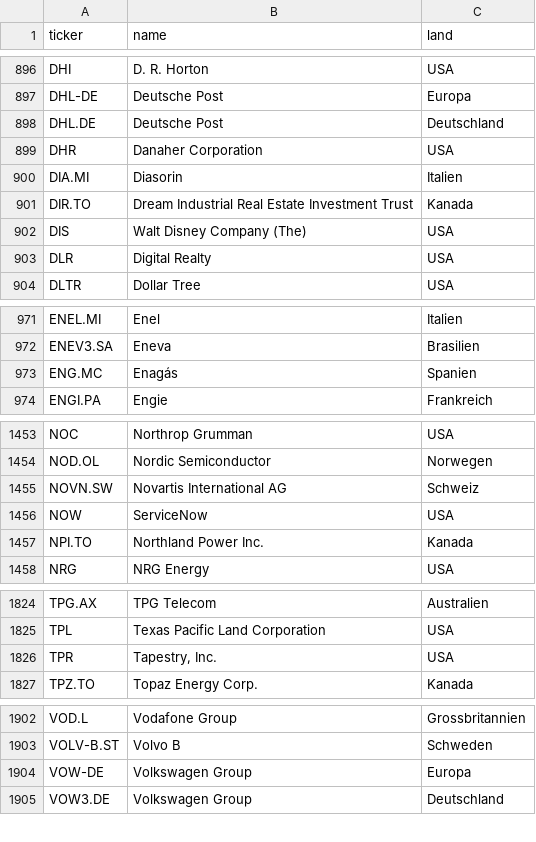
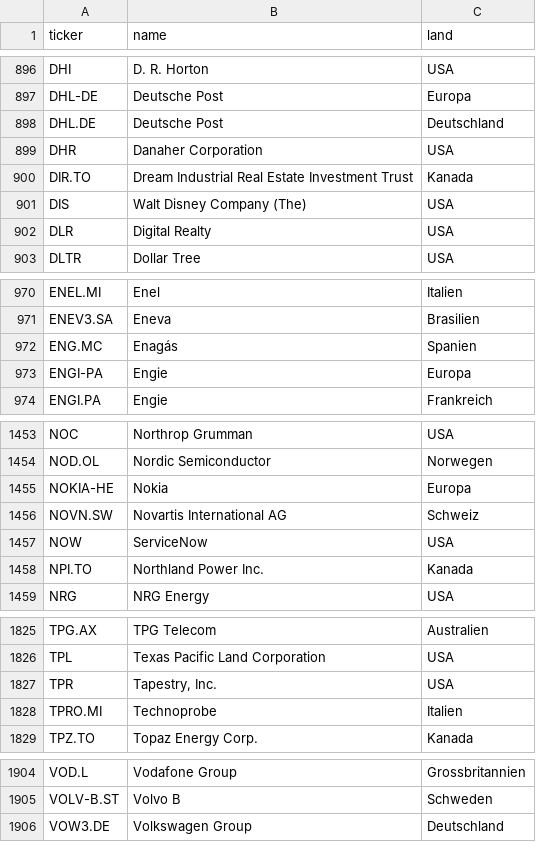
Before and after one commit to JNstocks/screener, a CSV file: universum.csv, drawn as a sheet; only a part is shown, gaps mark what is left out; removed rows and columns are numbered as before the commit, all else as after; the diff covers the shown part only; the diff names each change by its address in the sheet, - before the commit and + after, or states it on an @@ line.

```diff
--- a/universum.csv
+++ b/universum.csv
-row 900: DIA.MI | Diasorin | Italien
+row 973: ENGI-PA | Engie | Europa
+row 1455: NOKIA-HE | Nokia | Europa
+row 1828: TPRO.MI | Technoprobe | Italien
-row 1904: VOW-DE | Volkswagen Group | Europa
```
Also changed, not shown: 1 removed row and 1 edited cell elsewhere in this file, daten/grosse5.csv, daten/stammdaten.csv, 3 other files.
